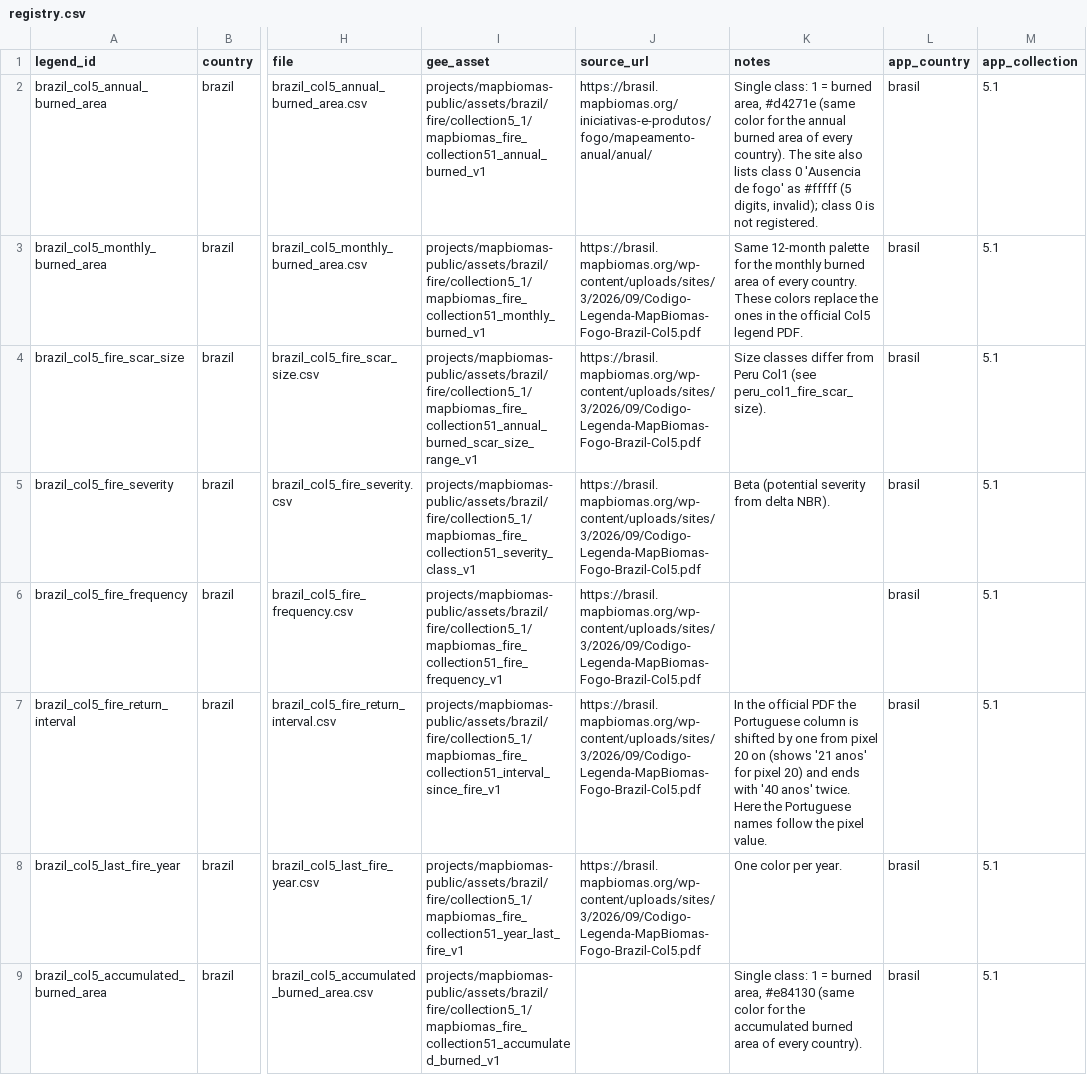
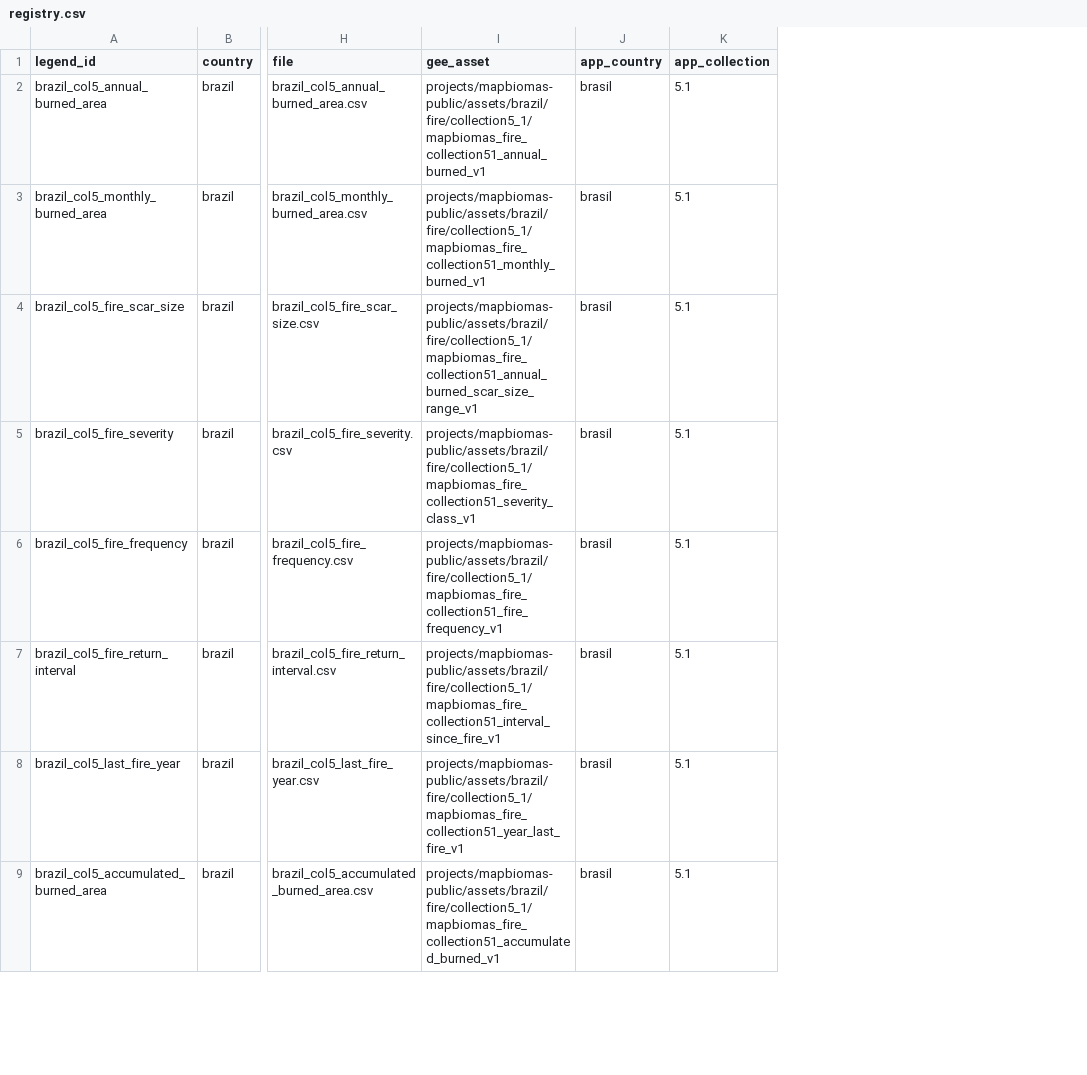
Before and after one commit to mapbiomas/brazil-fire, a CSV file: utils/fire_legends/registry.csv, drawn as a sheet; only a part is shown, gaps mark what is left out; removed rows and columns are numbered as before the commit, all else as after; the diff covers the shown part only; the diff names each change by its address in the sheet, - before the commit and + after, or states it on an @@ line.

```diff
--- a/utils/fire_legends/registry.csv
+++ b/utils/fire_legends/registry.csv
-column J (source_url), rows 2-8: https://brasil.mapbiomas.org/iniciativas-e-produtos/fogo/mapeamento-anual/anual/ | https://brasil.mapbiomas.org/wp-content/uploads/sites/3/2026/09/Codigo-Legenda-MapBiomas-Fogo-Brazil-Col5.pdf | https://brasil.mapbiomas.org/wp-content/uploads/sites/3/2026/09/Codigo-Legenda-MapBiomas-Fogo-Brazil-Col5.pdf | https://brasil.mapbiomas.org/wp-content/uploads/sites/3/2026/09/Codigo-Legenda-MapBiomas-Fogo-Brazil-Col5.pdf | https://brasil.mapbiomas.org/wp-content/uploads/sites/3/2026/09/Codigo-Legenda-MapBiomas-Fogo-Brazil-Col5.pdf | https://brasil.mapbiomas.org/wp-content/uploads/sites/3/2026/09/Codigo-Legenda-MapBiomas-Fogo-Brazil-Col5.pdf | https://brasil.mapbiomas.org/wp-content/uploads/sites/3/2026/09/Codigo-Legenda-MapBiomas-Fogo-Brazil-Col5.pdf
-column K (notes), rows 2-9: Single class: 1 = burned area, #d4271e (same color for the annual burned area of every country). The site also lists class 0 'Ausencia de fogo' as #fffff (5 digits, invalid); class 0 is not registered. | Same 12-month palette for the monthly burned area of every country. These colors replace the ones in the official Col5 legend PDF. | Size classes differ from Peru Col1 (see peru_col1_fire_scar_size). | Beta (potential severity from delta NBR). |  | In the official PDF the Portuguese column is shifted by one from pixel 20 on (shows '21 anos' for pixel 20) and ends with '40 anos' twice. Here the Portuguese names follow the pixel value. | One color per year. | Single class: 1 = burned area, #e84130 (same color for the accumulated burned area of every country).
```
Also changed, not shown: 5 added rows elsewhere in this file, utils/fire_legends/legends/chile_col1_fire_scar_size.csv, 11 other files.
